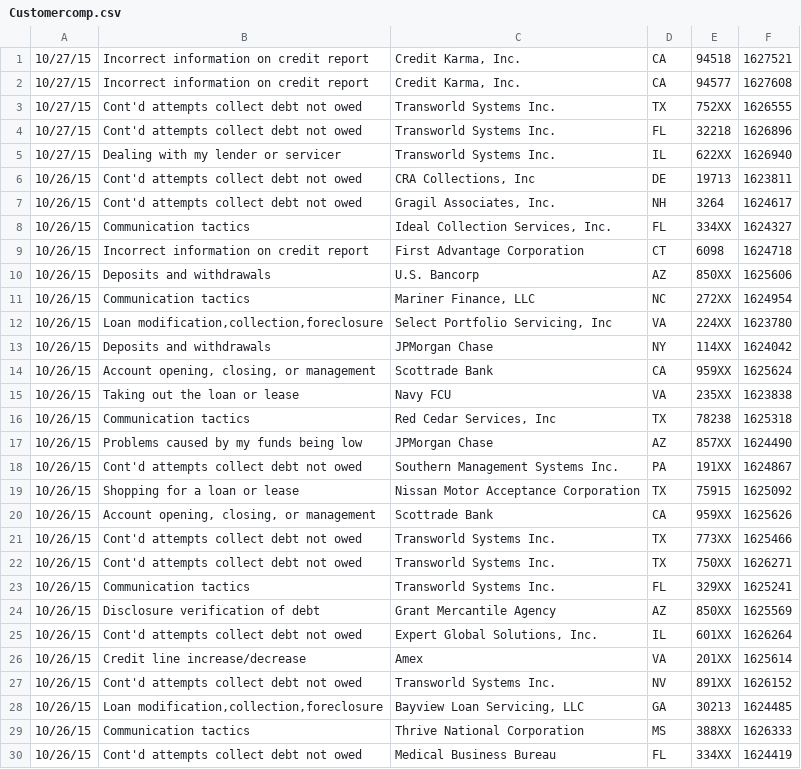
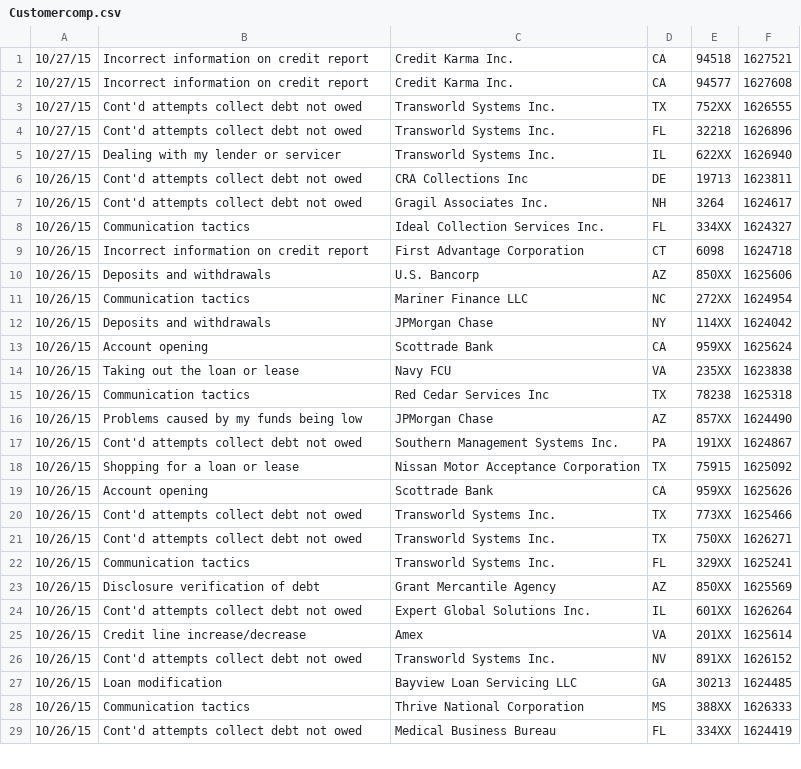
Before and after one commit to varsha9/cse5335-sxk0459-2, a CSV file: Customercomp.csv, drawn as a sheet; only a part is shown; the diff covers the shown part only.

```diff
--- a/Customercomp.csv
+++ b/Customercomp.csv
@@ -1,3 +1,3 @@
-10/27/15,Incorrect information on credit report,"Credit Karma, Inc.",CA,94518,1627521
-10/27/15,Incorrect information on credit report,"Credit Karma, Inc.",CA,94577,1627608
+10/27/15,Incorrect information on credit report,Credit Karma Inc.,CA,94518,1627521
+10/27/15,Incorrect information on credit report,Credit Karma Inc.,CA,94577,1627608
 10/27/15,Cont'd attempts collect debt not owed,Transworld Systems Inc.,TX,752XX,1626555
@@ -5,13 +5,12 @@
 10/27/15,Dealing with my lender or servicer,Transworld Systems Inc.,IL,622XX,1626940
-10/26/15,Cont'd attempts collect debt not owed,"CRA Collections, Inc",DE,19713,1623811
-10/26/15,Cont'd attempts collect debt not owed,"Gragil Associates, Inc.",NH,3264,1624617
-10/26/15,Communication tactics,"Ideal Collection Services, Inc.",FL,334XX,1624327
+10/26/15,Cont'd attempts collect debt not owed,CRA Collections Inc,DE,19713,1623811
+10/26/15,Cont'd attempts collect debt not owed,Gragil Associates Inc.,NH,3264,1624617
+10/26/15,Communication tactics,Ideal Collection Services Inc.,FL,334XX,1624327
 10/26/15,Incorrect information on credit report,First Advantage Corporation,CT,6098,1624718
 10/26/15,Deposits and withdrawals,U.S. Bancorp,AZ,850XX,1625606
-10/26/15,Communication tactics,"Mariner Finance, LLC",NC,272XX,1624954
-10/26/15,"Loan modification,collection,foreclosure","Select Portfolio Servicing, Inc",VA,224XX,1623780
+10/26/15,Communication tactics,Mariner Finance LLC,NC,272XX,1624954
 10/26/15,Deposits and withdrawals,JPMorgan Chase,NY,114XX,1624042
-10/26/15,"Account opening, closing, or management",Scottrade Bank,CA,959XX,1625624
+10/26/15,Account opening,Scottrade Bank,CA,959XX,1625624
 10/26/15,Taking out the loan or lease,Navy FCU,VA,235XX,1623838
-10/26/15,Communication tactics,"Red Cedar Services, Inc",TX,78238,1625318
+10/26/15,Communication tactics,Red Cedar Services Inc,TX,78238,1625318
 10/26/15,Problems caused by my funds being low,JPMorgan Chase,AZ,857XX,1624490
@@ -19,3 +18,3 @@
 10/26/15,Shopping for a loan or lease,Nissan Motor Acceptance Corporation,TX,75915,1625092
-10/26/15,"Account opening, closing, or management",Scottrade Bank,CA,959XX,1625626
+10/26/15,Account opening,Scottrade Bank,CA,959XX,1625626
 10/26/15,Cont'd attempts collect debt not owed,Transworld Systems Inc.,TX,773XX,1625466
@@ -24,6 +23,6 @@
 10/26/15,Disclosure verification of debt,Grant Mercantile Agency,AZ,850XX,1625569
-10/26/15,Cont'd attempts collect debt not owed,"Expert Global Solutions, Inc.",IL,601XX,1626264
+10/26/15,Cont'd attempts collect debt not owed,Expert Global Solutions Inc.,IL,601XX,1626264
 10/26/15,Credit line increase/decrease,Amex,VA,201XX,1625614
 10/26/15,Cont'd attempts collect debt not owed,Transworld Systems Inc.,NV,891XX,1626152
-10/26/15,"Loan modification,collection,foreclosure","Bayview Loan Servicing, LLC",GA,30213,1624485
+10/26/15,Loan modification,Bayview Loan Servicing LLC,GA,30213,1624485
 10/26/15,Communication tactics,Thrive National Corporation,MS,388XX,1626333
```
Also changed, not shown: 6 removed rows and 26 edited cells elsewhere in this file.
